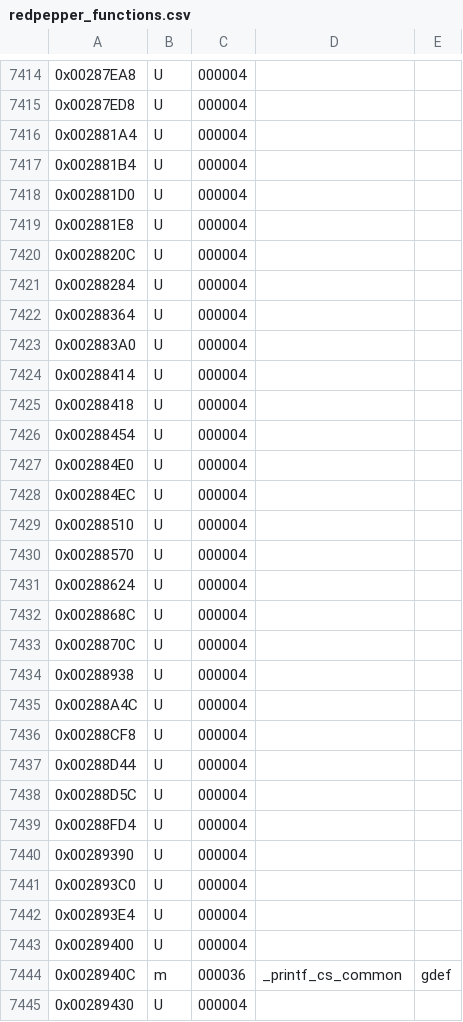
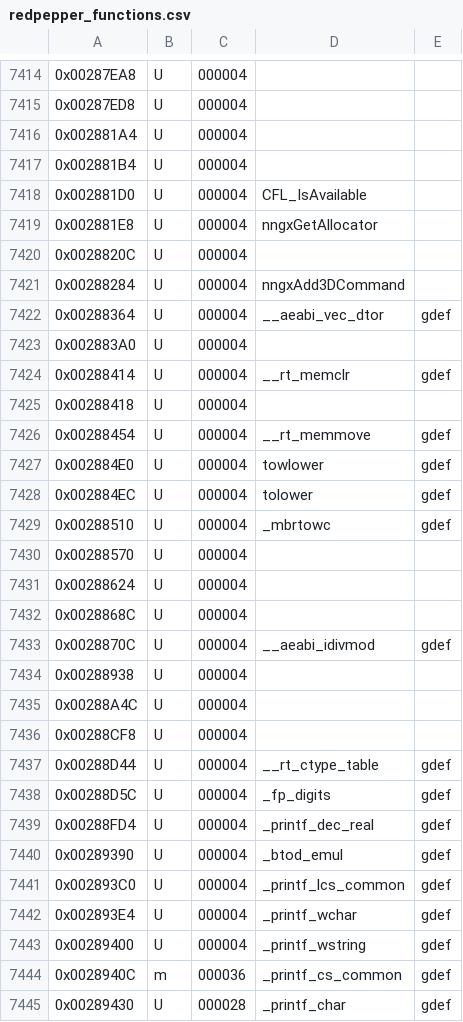
Before and after one commit to Moddimation/RedPepper, a CSV file: data/ver/eu/redpepper_functions.csv, drawn as a sheet; only a part is shown, gaps mark what is left out; the diff covers the shown part only.

```diff
--- a/data/ver/eu/redpepper_functions.csv
+++ b/data/ver/eu/redpepper_functions.csv
@@ -7417,14 +7417,14 @@
 0x002881B4,U,000004,,
-0x002881D0,U,000004,,
-0x002881E8,U,000004,,
+0x002881D0,U,000004,CFL_IsAvailable,
+0x002881E8,U,000004,nngxGetAllocator,
 0x0028820C,U,000004,,
-0x00288284,U,000004,,
-0x00288364,U,000004,,
+0x00288284,U,000004,nngxAdd3DCommand,
+0x00288364,U,000004,__aeabi_vec_dtor,gdef
 0x002883A0,U,000004,,
-0x00288414,U,000004,,
+0x00288414,U,000004,__rt_memclr,gdef
 0x00288418,U,000004,,
-0x00288454,U,000004,,
-0x002884E0,U,000004,,
-0x002884EC,U,000004,,
-0x00288510,U,000004,,
+0x00288454,U,000004,__rt_memmove,gdef
+0x002884E0,U,000004,towlower,gdef
+0x002884EC,U,000004,tolower,gdef
+0x00288510,U,000004,_mbrtowc,gdef
 0x00288570,U,000004,,
@@ -7432,3 +7432,3 @@
 0x0028868C,U,000004,,
-0x0028870C,U,000004,,
+0x0028870C,U,000004,__aeabi_idivmod,gdef
 0x00288938,U,000004,,
@@ -7436,10 +7436,10 @@
 0x00288CF8,U,000004,,
-0x00288D44,U,000004,,
-0x00288D5C,U,000004,,
-0x00288FD4,U,000004,,
-0x00289390,U,000004,,
-0x002893C0,U,000004,,
-0x002893E4,U,000004,,
-0x00289400,U,000004,,
+0x00288D44,U,000004,__rt_ctype_table,gdef
+0x00288D5C,U,000004,_fp_digits,gdef
+0x00288FD4,U,000004,_printf_dec_real,gdef
+0x00289390,U,000004,_btod_emul,gdef
+0x002893C0,U,000004,_printf_lcs_common,gdef
+0x002893E4,U,000004,_printf_wchar,gdef
+0x00289400,U,000004,_printf_wstring,gdef
 0x0028940C,m,000036,_printf_cs_common,gdef
-0x00289430,U,000004,,
+0x00289430,U,000028,_printf_char,gdef
```
Also changed, not shown: 53 edited cells elsewhere in this file, 7 other files.
